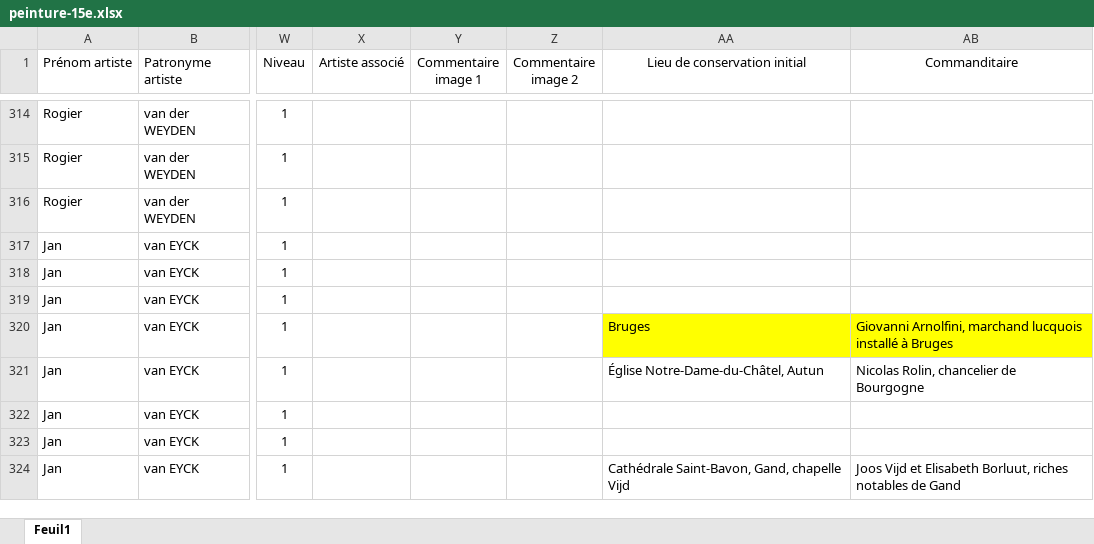
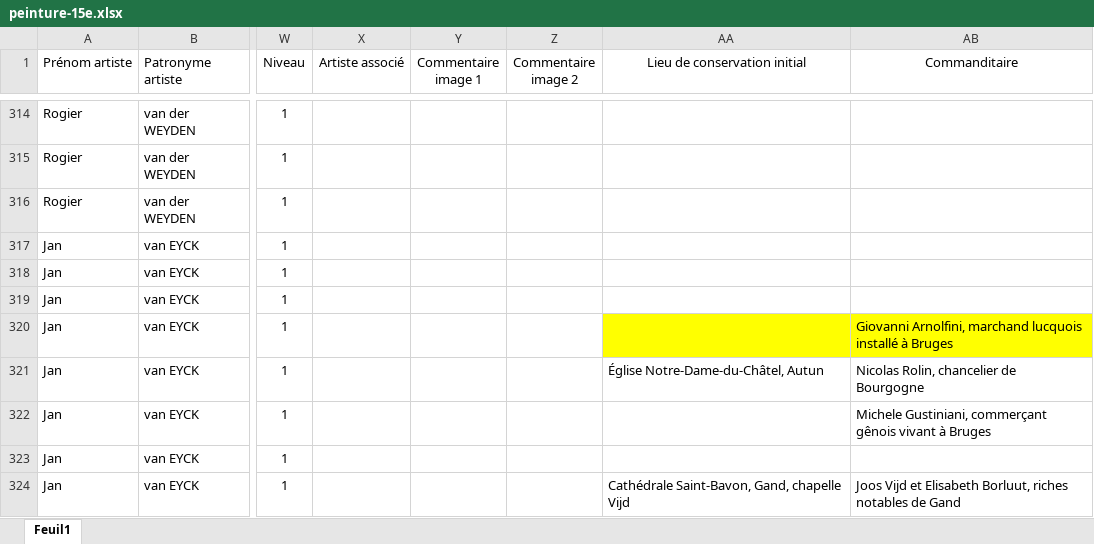
Before and after one commit to stassi-tech/art, an Excel workbook: quizzes/peinture-15e.xlsx, sheet Feuil1, drawn as a sheet; only a part is shown, gaps mark what is left out; values as stored, in another font and other column widths than the file's, no borders; the diff covers the shown part only; the diff names each change by its address in the sheet, - before the commit and + after, or states it on an @@ line.

```diff
--- a/quizzes/peinture-15e.xlsx (sheet Feuil1)
+++ b/quizzes/peinture-15e.xlsx (sheet Feuil1)
-AA320 (Lieu de conservation initial): Bruges
+AA320 (Lieu de conservation initial): (empty)
-AB322 (Commanditaire): (empty)
+AB322 (Commanditaire): Michele Gustiniani, commerçant gênois vivant à Bruges
```
Also changed, not shown: 51 edited cells and cell formats elsewhere in this sheet.
